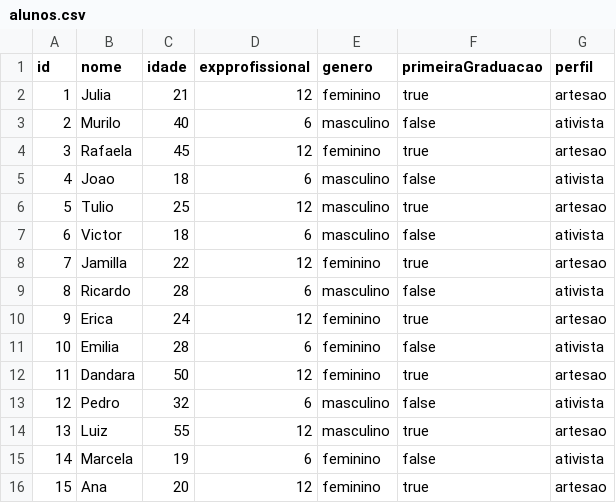
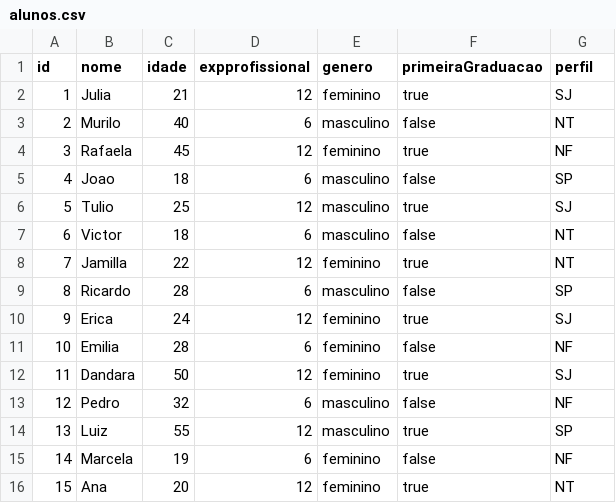
Before and after one commit to jamillalobo/Criar-Grupos, a CSV file: src/main/resources/alunos.csv, drawn as a sheet.

```diff
--- a/src/main/resources/alunos.csv
+++ b/src/main/resources/alunos.csv
@@ -1,16 +1,16 @@
 id, nome, idade, expprofissional, genero, primeiraGraduacao, perfil
-1,Julia,21,12,feminino,true,artesao
-2,Murilo,40,6,masculino,false,ativista
-3,Rafaela,45,12,feminino,true,artesao
-4,Joao,18,6,masculino,false,ativista
-5,Tulio,25,12,masculino,true,artesao
-6,Victor,18,6,masculino,false,ativista
-7,Jamilla,22,12,feminino,true,artesao
-8,Ricardo,28,6,masculino,false,ativista
-9,Erica,24,12,feminino,true,artesao
-10,Emilia,28,6,feminino,false,ativista
-11,Dandara,50,12,feminino,true,artesao
-12,Pedro,32,6,masculino,false,ativista
-13,Luiz,55,12,masculino,true,artesao
-14,Marcela,19,6,feminino,false,ativista
-15,Ana,20,12,feminino,true,artesao
+1,Julia,21,12,feminino,true,SJ
+2,Murilo,40,6,masculino,false,NT
+3,Rafaela,45,12,feminino,true,NF
+4,Joao,18,6,masculino,false,SP
+5,Tulio,25,12,masculino,true,SJ
+6,Victor,18,6,masculino,false,NT
+7,Jamilla,22,12,feminino,true,NT
+8,Ricardo,28,6,masculino,false,SP
+9,Erica,24,12,feminino,true,SJ
+10,Emilia,28,6,feminino,false,NF
+11,Dandara,50,12,feminino,true,SJ
+12,Pedro,32,6,masculino,false,NF
+13,Luiz,55,12,masculino,true,SP
+14,Marcela,19,6,feminino,false,NF
+15,Ana,20,12,feminino,true,NT
```
Also changed, not shown: target/classes/alunos.csv, 9 other files.
